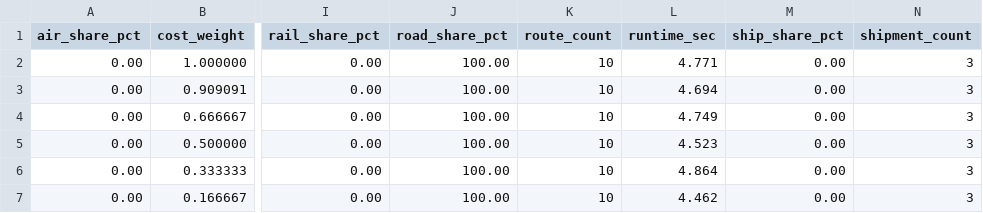
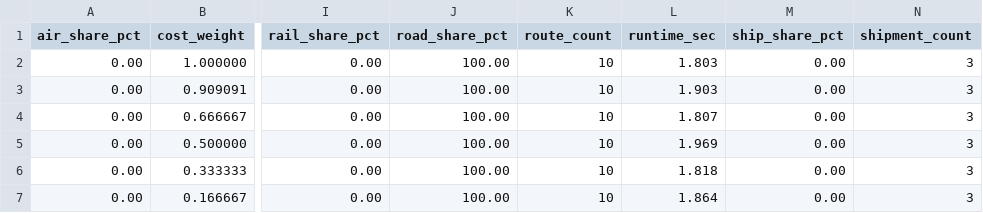
Before and after one commit to ProfReusch2026MOR/Sustainable_Freight_Mode_Choice, a CSV file: experiments/results/sensitivity_analysis.csv, drawn as a sheet; only a part is shown, gaps mark what is left out; the diff names each change by its address in the sheet, - before the commit and + after, or states it on an @@ line.

```diff
--- a/experiments/results/sensitivity_analysis.csv
+++ b/experiments/results/sensitivity_analysis.csv
-L2 (runtime_sec): 4.771
+L2 (runtime_sec): 1.803
-L3 (runtime_sec): 4.694
+L3 (runtime_sec): 1.903
-L4 (runtime_sec): 4.749
+L4 (runtime_sec): 1.807
-L5 (runtime_sec): 4.523
+L5 (runtime_sec): 1.969
-L6 (runtime_sec): 4.864
+L6 (runtime_sec): 1.818
-L7 (runtime_sec): 4.462
+L7 (runtime_sec): 1.864
```
Also changed, not shown: experiments/results/computational_experiments.csv, 6 other files.
